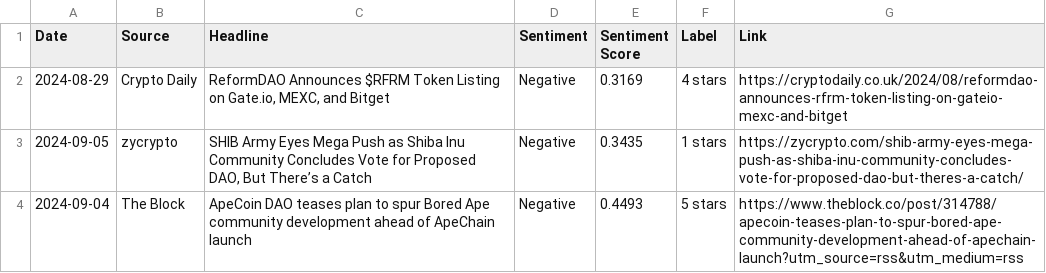
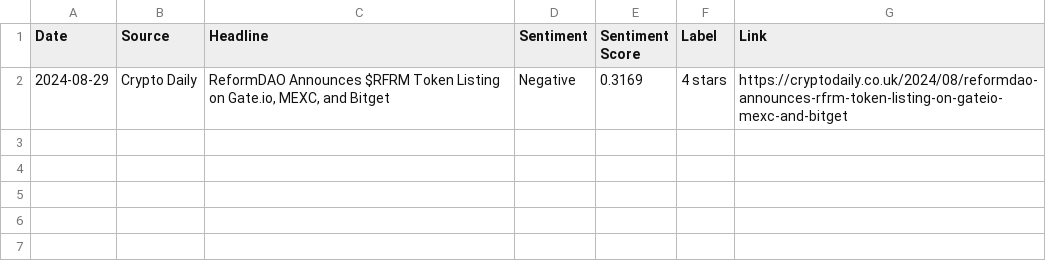
Before and after one commit to boilerrat/BlockScent, a CSV file: csv/crypto_news_sentiment_DAO.csv, drawn as a sheet.

```diff
--- a/csv/crypto_news_sentiment_DAO.csv
+++ b/csv/crypto_news_sentiment_DAO.csv
@@ -2,3 +2 @@ Date,Source,Headline,Sentiment,Sentiment Score,Label,Link
 2024-08-29,Crypto Daily,"ReformDAO Announces $RFRM Token Listing on Gate.io, MEXC, and Bitget",Negative,0.3169,4 stars,https://cryptodaily.co.uk/2024/08/reformdao-announces-rfrm-token-listing-on-gateio-mexc-and-bitget
-2024-09-05,zycrypto,"SHIB Army Eyes Mega Push as Shiba Inu Community Concludes Vote for Proposed DAO, But There’s a Catch",Negative,0.3435,1 stars,https://zycrypto.com/shib-army-eyes-mega-push-as-shiba-inu-community-concludes-vote-for-proposed-dao-but-theres-a-catch/
-2024-09-04,The Block,ApeCoin DAO teases plan to spur Bored Ape community development ahead of ApeChain launch,Negative,0.4493,5 stars,https://www.theblock.co/post/314788/apecoin-teases-plan-to-spur-bored-ape-community-development-ahead-of-apechain-launch?utm_source=rss&utm_medium=rss
```
Also changed, not shown: csv/crypto_market_data.csv, csv/crypto_news_sentiment.csv.
